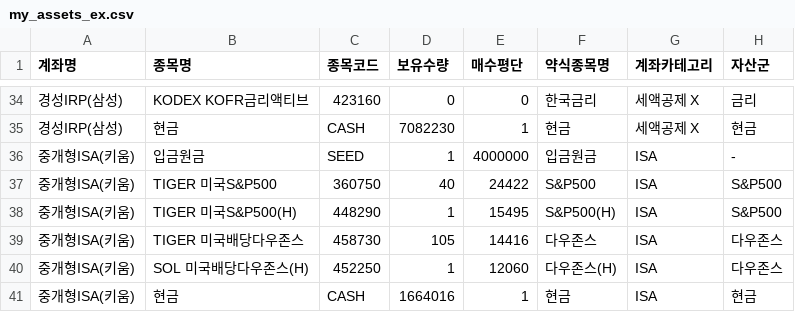
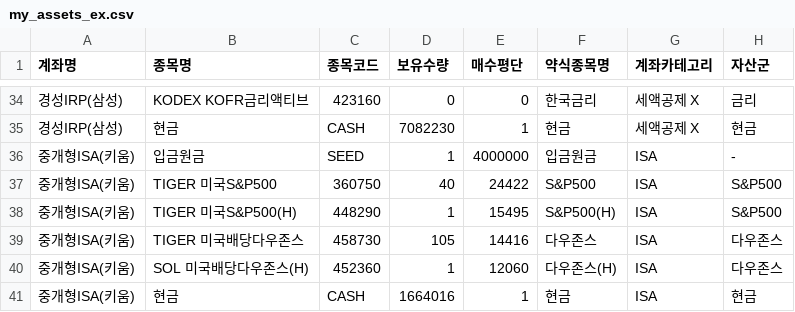
Before and after one commit to Bbakko26/my-etf-app, a CSV file: my_assets_ex.csv, drawn as a sheet; only a part is shown, gaps mark what is left out; the diff names each change by its address in the sheet, - before the commit and + after, or states it on an @@ line.

Commit message:
Update my_assets_ex.csv

```diff
--- a/my_assets_ex.csv
+++ b/my_assets_ex.csv
-C40 (종목코드): 452250
+C40 (종목코드): 452360
```
